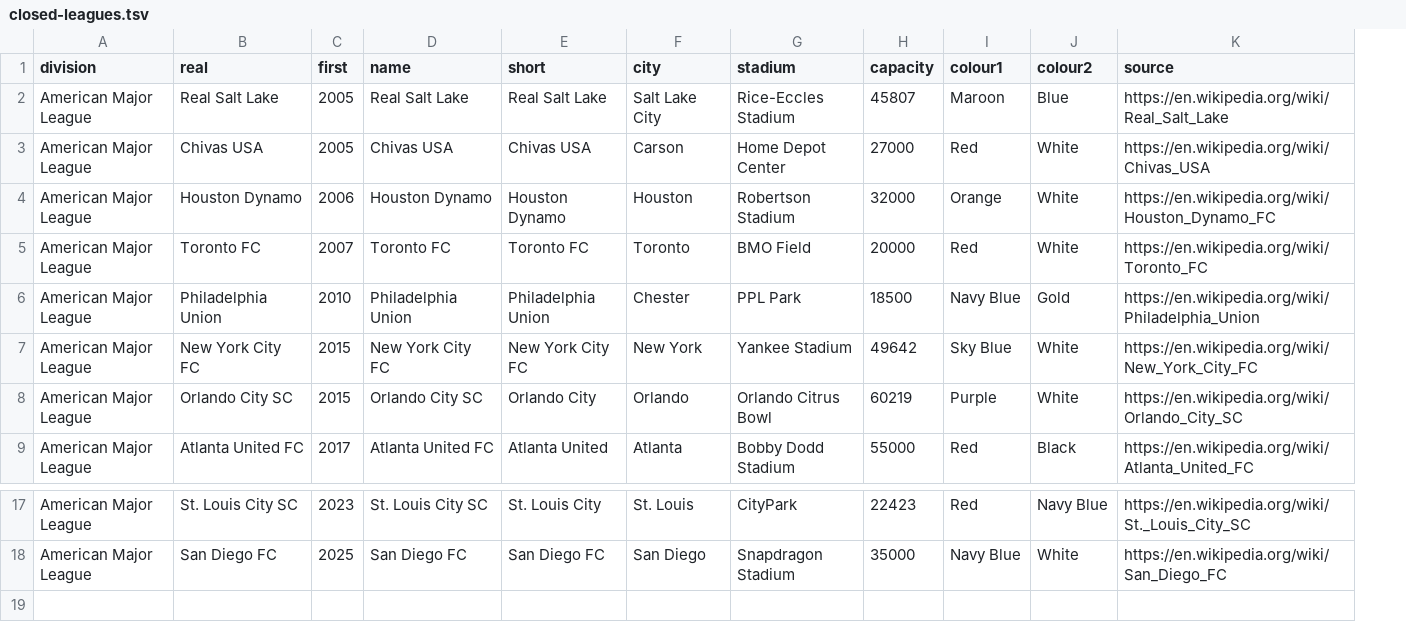
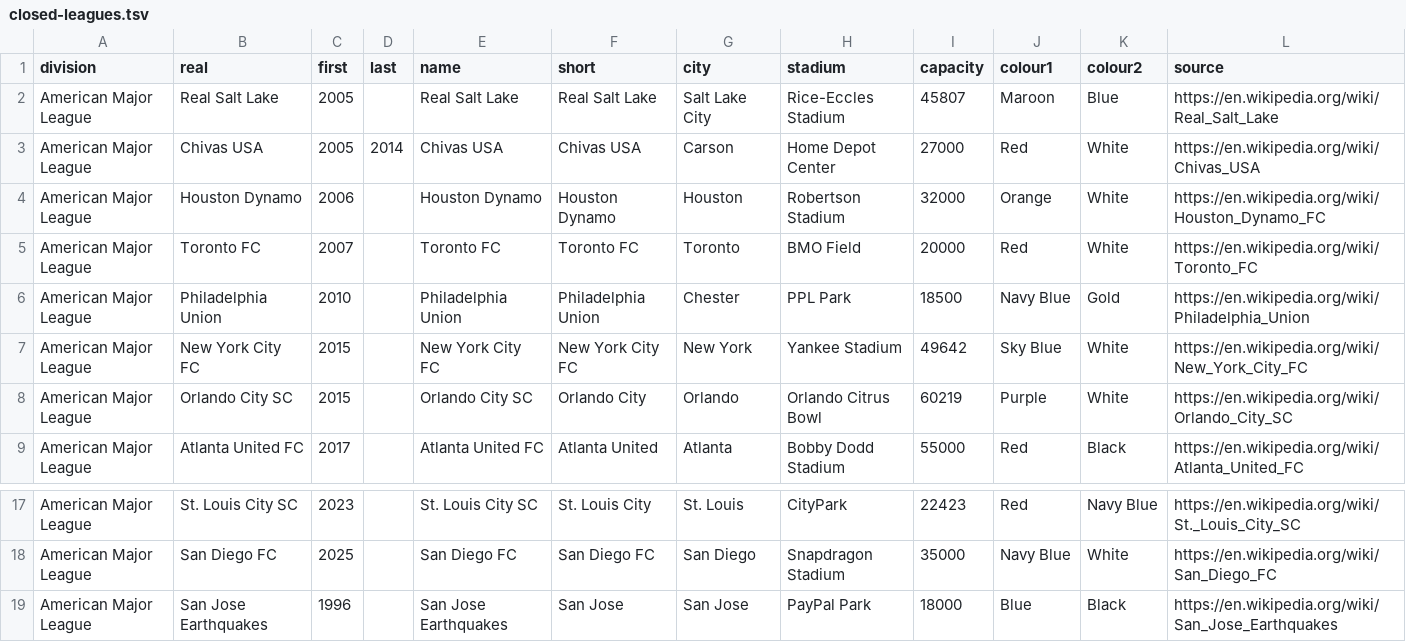
Before and after one commit to maxevans60/cm0102-bosman-edition, a TSV file: docs/research/club-records-0.6.0/closed-leagues.tsv, drawn as a sheet; only a part is shown, gaps mark what is left out; the diff names each change by its address in the sheet, - before the commit and + after, or states it on an @@ line.

```diff
--- a/docs/research/club-records-0.6.0/closed-leagues.tsv
+++ b/docs/research/club-records-0.6.0/closed-leagues.tsv
+column D (last), row 3: 2014
+row 19: American Major League | San Jose Earthquakes | 1996 |  | San Jose Earthquakes | San Jose | San Jose | PayPal Park | 18000 | Blue | Black | https://en.wikipedia.org/wiki/San_Jose_Earthquakes
```
Also changed, not shown: 5 other files.
